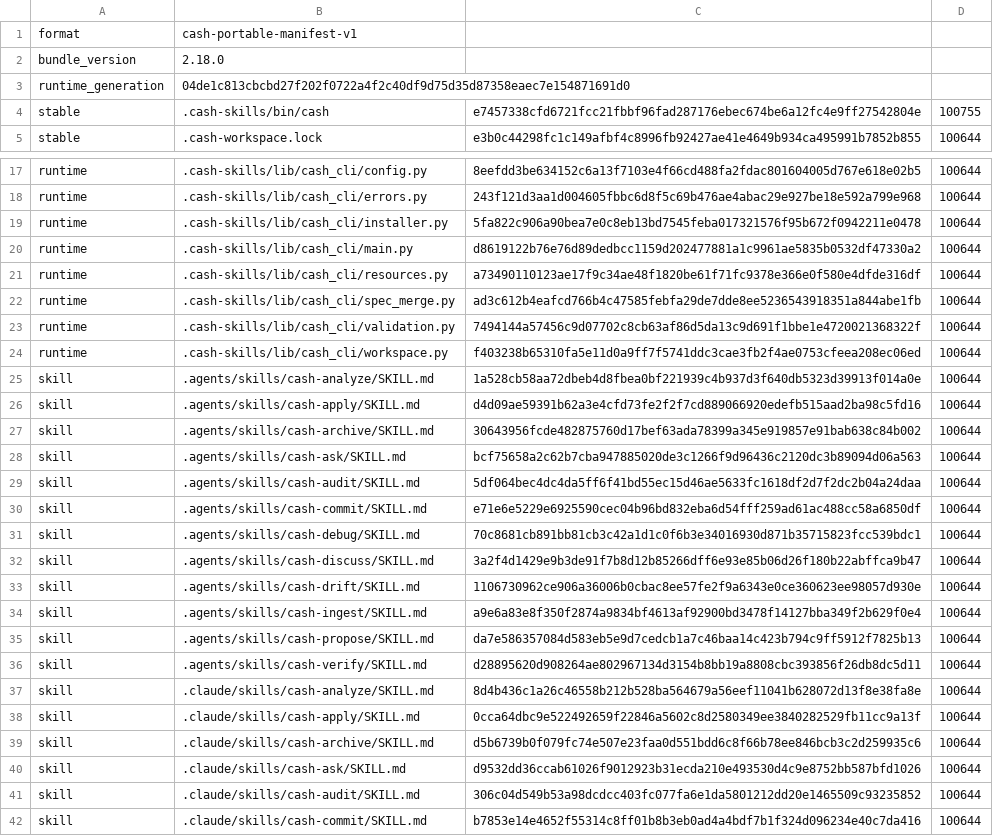
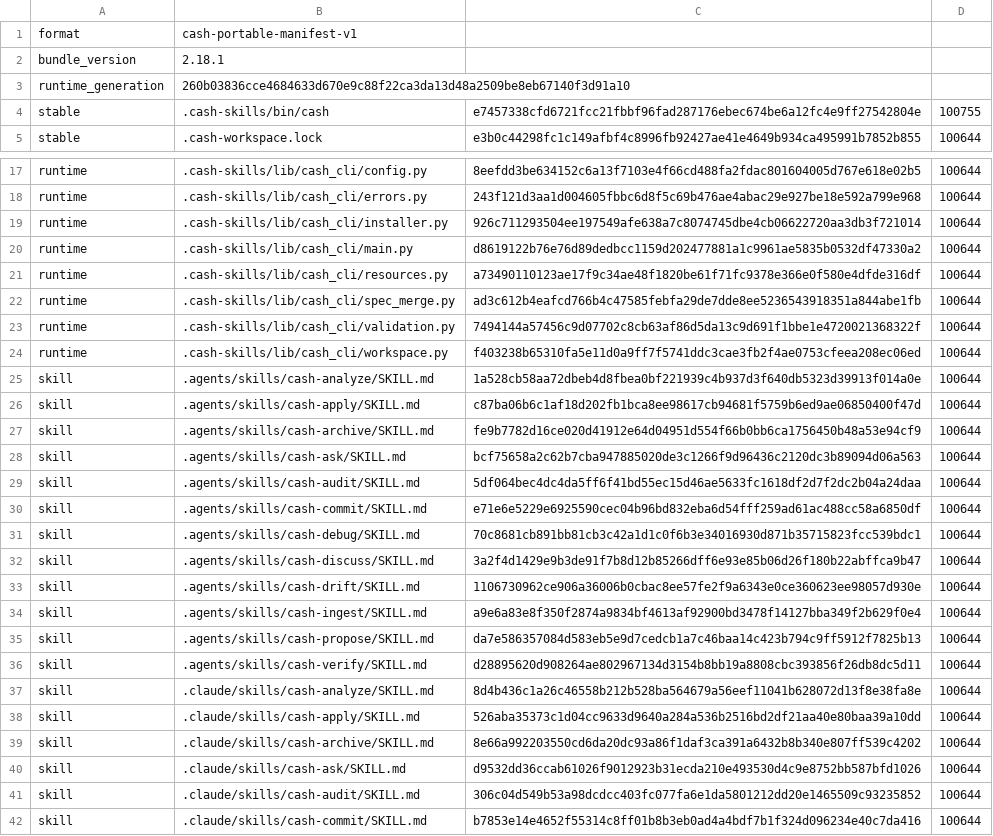
Before and after one commit to cashwu/Tubify, a TSV file: .cash-skills/manifest.tsv, drawn as a sheet; only a part is shown, gaps mark what is left out.

Commit message:
update skill

```diff
--- a/.cash-skills/manifest.tsv
+++ b/.cash-skills/manifest.tsv
@@ -1,4 +1,4 @@
 format	cash-portable-manifest-v1
-bundle_version	2.18.0
-runtime_generation	04de1c813cbcbd27f202f0722a4f2c40df9d75d35d87358eaec7e154871691d0
+bundle_version	2.18.1
+runtime_generation	260b03836cce4684633d670e9c88f22ca3da13d48a2509be8eb67140f3d91a10
 stable	.cash-skills/bin/cash	e7457338cfd6721fcc21fbbf96fad287176ebec674be6a12fc4e9ff27542804e	100755
@@ -18,3 +18,3 @@ runtime	.cash-skills/lib/cash_cli/config.py	8eefdd3be634152c6a13f7103e4f66cd488f
 runtime	.cash-skills/lib/cash_cli/errors.py	243f121d3aa1d004605fbbc6d8f5c69b476ae4abac29e927be18e592a799e968	100644
-runtime	.cash-skills/lib/cash_cli/installer.py	5fa822c906a90bea7e0c8eb13bd7545feba017321576f95b672f0942211e0478	100644
+runtime	.cash-skills/lib/cash_cli/installer.py	926c711293504ee197549afe638a7c8074745dbe4cb06622720aa3db3f721014	100644
 runtime	.cash-skills/lib/cash_cli/main.py	d8619122b76e76d89dedbcc1159d202477881a1c9961ae5835b0532df47330a2	100644
@@ -25,4 +25,4 @@ runtime	.cash-skills/lib/cash_cli/workspace.py	f403238b65310fa5e11d0a9ff7f5741dd
 skill	.agents/skills/cash-analyze/SKILL.md	1a528cb58aa72dbeb4d8fbea0bf221939c4b937d3f640db5323d39913f014a0e	100644
-skill	.agents/skills/cash-apply/SKILL.md	d4d09ae59391b62a3e4cfd73fe2f2f7cd889066920edefb515aad2ba98c5fd16	100644
-skill	.agents/skills/cash-archive/SKILL.md	30643956fcde482875760d17bef63ada78399a345e919857e91bab638c84b002	100644
+skill	.agents/skills/cash-apply/SKILL.md	c87ba06b6c1af18d202fb1bca8ee98617cb94681f5759b6ed9ae06850400f47d	100644
+skill	.agents/skills/cash-archive/SKILL.md	fe9b7782d16ce020d41912e64d04951d554f66b0bb6ca1756450b48a53e94cf9	100644
 skill	.agents/skills/cash-ask/SKILL.md	bcf75658a2c62b7cba947885020de3c1266f9d96436c2120dc3b89094d06a563	100644
@@ -37,4 +37,4 @@ skill	.agents/skills/cash-verify/SKILL.md	d28895620d908264ae802967134d3154b8bb19
 skill	.claude/skills/cash-analyze/SKILL.md	8d4b436c1a26c46558b212b528ba564679a56eef11041b628072d13f8e38fa8e	100644
-skill	.claude/skills/cash-apply/SKILL.md	0cca64dbc9e522492659f22846a5602c8d2580349ee3840282529fb11cc9a13f	100644
-skill	.claude/skills/cash-archive/SKILL.md	d5b6739b0f079fc74e507e23faa0d551bdd6c8f66b78ee846bcb3c2d259935c6	100644
+skill	.claude/skills/cash-apply/SKILL.md	526aba35373c1d04cc9633d9640a284a536b2516bd2df21aa40e80baa39a10dd	100644
+skill	.claude/skills/cash-archive/SKILL.md	8e66a992203550cd6da20dc93a86f1daf3ca391a6432b8b340e807ff539c4202	100644
 skill	.claude/skills/cash-ask/SKILL.md	d9532dd36ccab61026f9012923b31ecda210e493530d4c9e8752bb587bfd1026	100644
```
Also changed, not shown: 5 other files.
